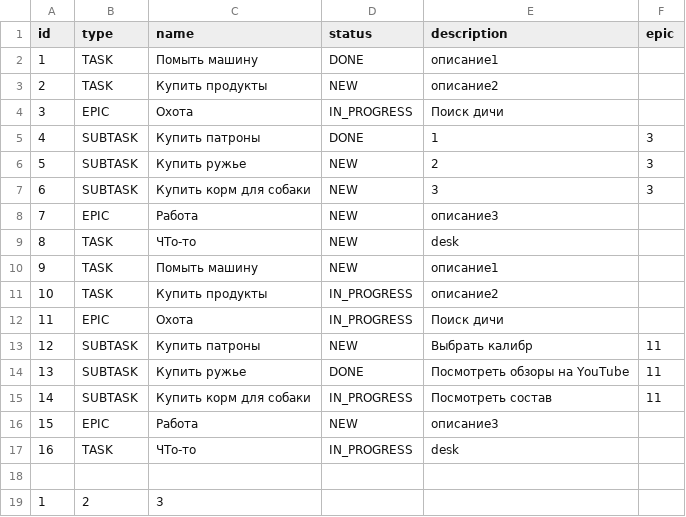
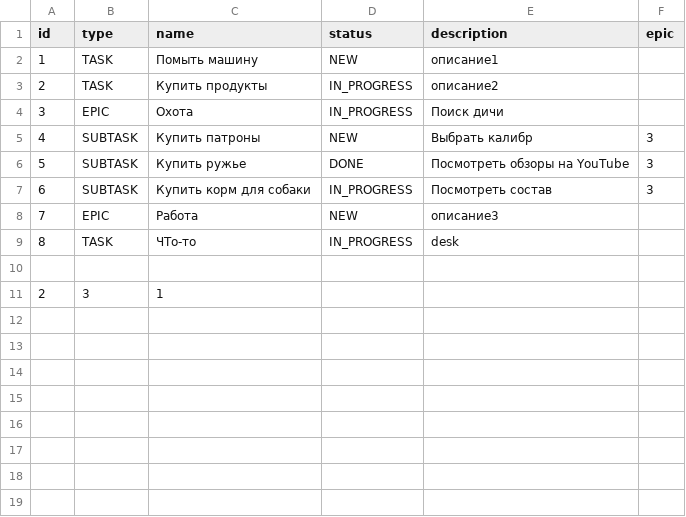
Before and after one commit to MaximLunyov/java-kanban, a CSV file: workHistory.csv, drawn as a sheet.

```diff
--- a/workHistory.csv
+++ b/workHistory.csv
@@ -1,19 +1,11 @@
 id,type,name,status,description,epic
-1,TASK,Помыть машину,DONE,описание1,
-2,TASK,Купить продукты,NEW,описание2,
+1,TASK,Помыть машину,NEW,описание1,
+2,TASK,Купить продукты,IN_PROGRESS,описание2,
 3,EPIC,Охота,IN_PROGRESS,Поиск дичи,
-4,SUBTASK,Купить патроны,DONE,1,3
-5,SUBTASK,Купить ружье,NEW,2,3
-6,SUBTASK,Купить корм для собаки,NEW,3,3
+4,SUBTASK,Купить патроны,NEW,Выбрать калибр,3
+5,SUBTASK,Купить ружье,DONE,Посмотреть обзоры на YouTube,3
+6,SUBTASK,Купить корм для собаки,IN_PROGRESS,Посмотреть состав,3
 7,EPIC,Работа,NEW,описание3,
-8,TASK,ЧТо-то,NEW,desk,
-9,TASK,Помыть машину,NEW,описание1,
-10,TASK,Купить продукты,IN_PROGRESS,описание2,
-11,EPIC,Охота,IN_PROGRESS,Поиск дичи,
-12,SUBTASK,Купить патроны,NEW,Выбрать калибр,11
-13,SUBTASK,Купить ружье,DONE,Посмотреть обзоры на YouTube,11
-14,SUBTASK,Купить корм для собаки,IN_PROGRESS,Посмотреть состав,11
-15,EPIC,Работа,NEW,описание3,
-16,TASK,ЧТо-то,IN_PROGRESS,desk,
+8,TASK,ЧТо-то,IN_PROGRESS,desk,
 
-1,2,3,
+2,3,1,
```
Also changed, not shown: 10 other files.
